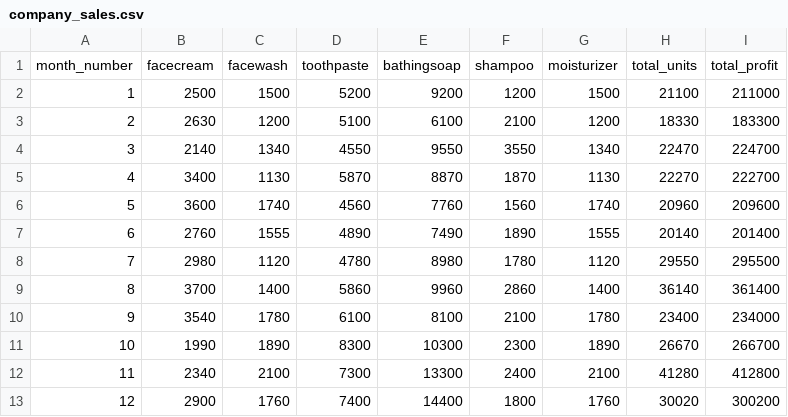
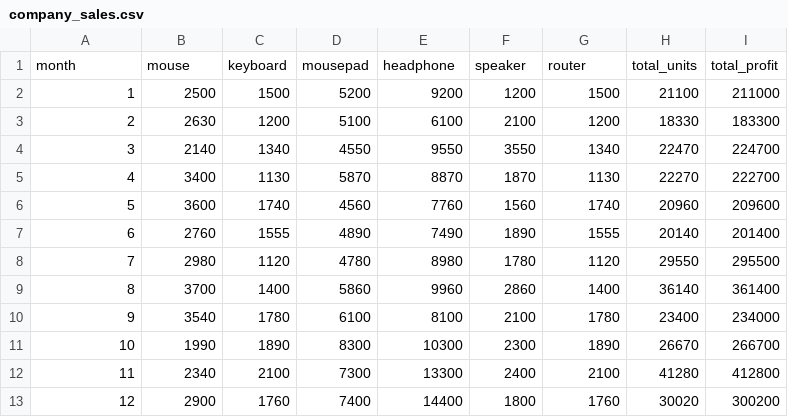
Before and after one commit to rgbaldov/LBYMF3B, a CSV file: company_sales.csv, drawn as a sheet; removed rows and columns are numbered as before the commit, all else as after; the diff names each change by its address in the sheet, - before the commit and + after, or states it on an @@ line.

Commit message:
Update company_sales.csv

```diff
--- a/company_sales.csv
+++ b/company_sales.csv
-row 1: month_number | facecream | facewash | toothpaste | bathingsoap | shampoo | moisturizer | total_units | total_profit
+row 1: month | mouse | keyboard | mousepad | headphone | speaker | router | total_units | total_profit
```
